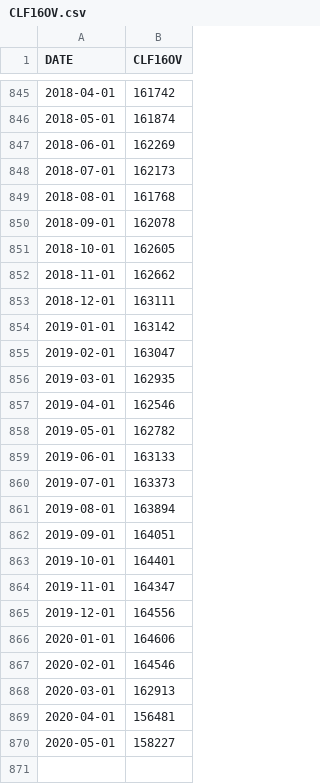
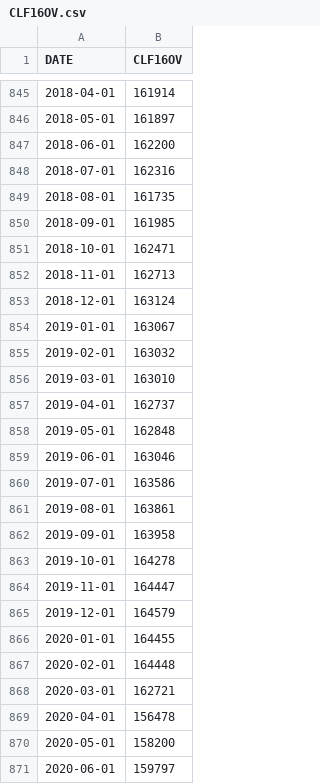
Before and after one commit to SKAshwin/u3predict, a CSV file: raw/CLF16OV.csv, drawn as a sheet; only a part is shown, gaps mark what is left out; the diff covers the shown part only.

```diff
--- a/raw/CLF16OV.csv
+++ b/raw/CLF16OV.csv
@@ -845,26 +845,27 @@ DATE,CLF16OV
-2018-04-01,161742
-2018-05-01,161874
-2018-06-01,162269
-2018-07-01,162173
-2018-08-01,161768
-2018-09-01,162078
-2018-10-01,162605
-2018-11-01,162662
-2018-12-01,163111
-2019-01-01,163142
-2019-02-01,163047
-2019-03-01,162935
-2019-04-01,162546
-2019-05-01,162782
-2019-06-01,163133
-2019-07-01,163373
-2019-08-01,163894
-2019-09-01,164051
-2019-10-01,164401
-2019-11-01,164347
-2019-12-01,164556
-2020-01-01,164606
-2020-02-01,164546
-2020-03-01,162913
-2020-04-01,156481
-2020-05-01,158227
+2018-04-01,161914
+2018-05-01,161897
+2018-06-01,162200
+2018-07-01,162316
+2018-08-01,161735
+2018-09-01,161985
+2018-10-01,162471
+2018-11-01,162713
+2018-12-01,163124
+2019-01-01,163067
+2019-02-01,163032
+2019-03-01,163010
+2019-04-01,162737
+2019-05-01,162848
+2019-06-01,163046
+2019-07-01,163586
+2019-08-01,163861
+2019-09-01,163958
+2019-10-01,164278
+2019-11-01,164447
+2019-12-01,164579
+2020-01-01,164455
+2020-02-01,164448
+2020-03-01,162721
+2020-04-01,156478
+2020-05-01,158200
+2020-06-01,159797
```
Also changed, not shown: 9 added rows and 27 edited cells elsewhere in this file, raw/UNRATE.csv, 18 other files.
